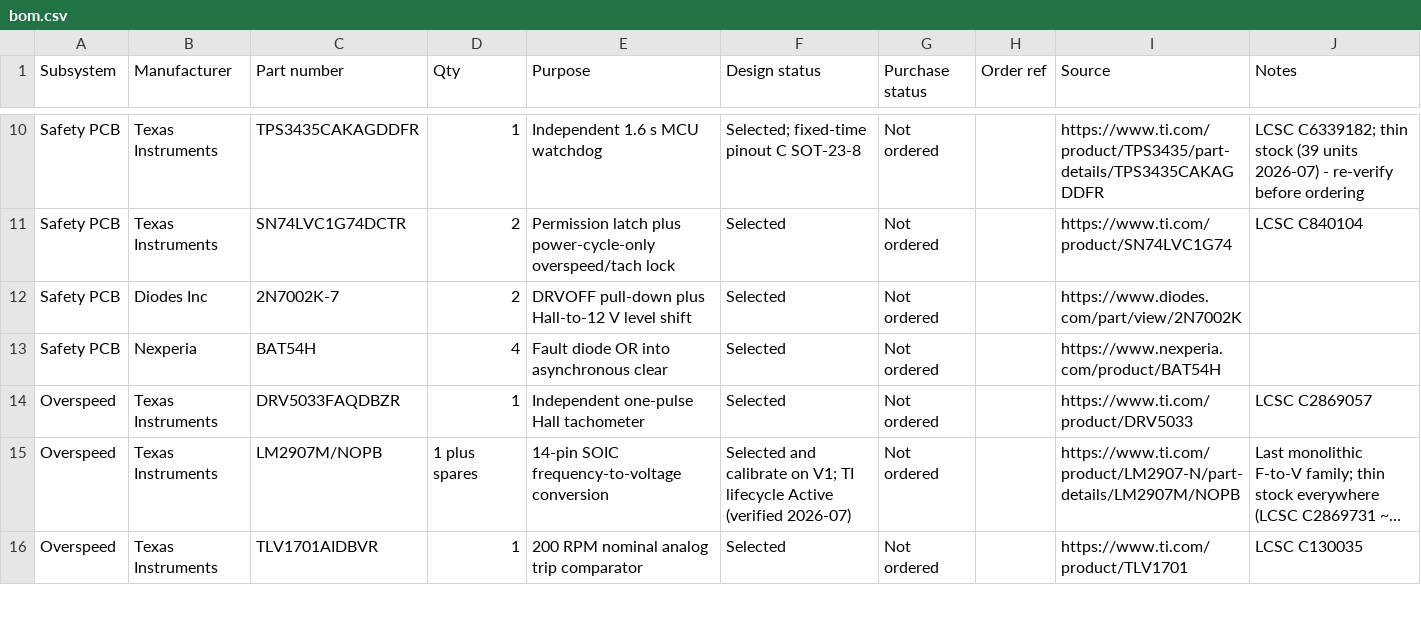
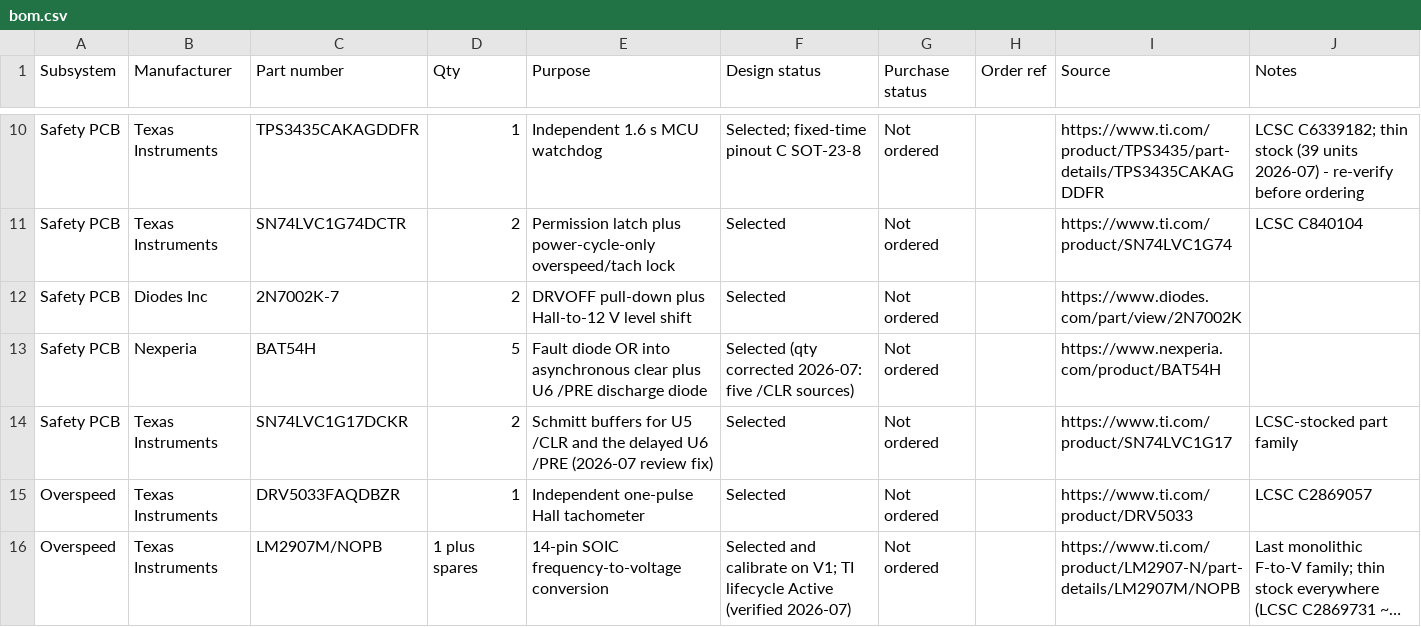
Before and after one commit to micthiesen/stillair, a CSV file: bom/bom.csv, drawn as a sheet; only a part is shown, gaps mark what is left out; the shorter side is filled out with more unchanged rows; long unchanged cells end in ….

```diff
--- a/bom/bom.csv
+++ b/bom/bom.csv
@@ -12,3 +12,4 @@ Safety PCB,Texas Instruments,SN74LVC1G74DCTR,2,Permission latch plus power-cycle
 Safety PCB,Diodes Inc,2N7002K-7,2,DRVOFF pull-down plus Hall-to-12 V level shift,Selected,Not ordered,,https://www.diodes.com/part/view/2N7002K,
-Safety PCB,Nexperia,BAT54H,4,Fault diode OR into asynchronous clear,Selected,Not ordered,,https://www.nexperia.com/product/BAT54H,
+Safety PCB,Nexperia,BAT54H,5,Fault diode OR into asynchronous clear plus U6 /PRE discharge diode,Selected (qty corrected 2026-07: five /CLR sources),Not ordered,,https://www.nexperia.com/product/BAT54H,
+Safety PCB,Texas Instruments,SN74LVC1G17DCKR,2,Schmitt buffers for U5 /CLR and the delayed U6 /PRE (2026-07 review fix),Selected,Not ordered,,https://www.ti.com/product/SN74LVC1G17,LCSC-stocked part family
 Overspeed,Texas Instruments,DRV5033FAQDBZR,1,Independent one-pulse Hall tachometer,Selected,Not ordered,,https://www.ti.com/product/DRV5033,LCSC C2869057
```
Also changed, not shown: testing/test-matrix.csv, 9 other files.
